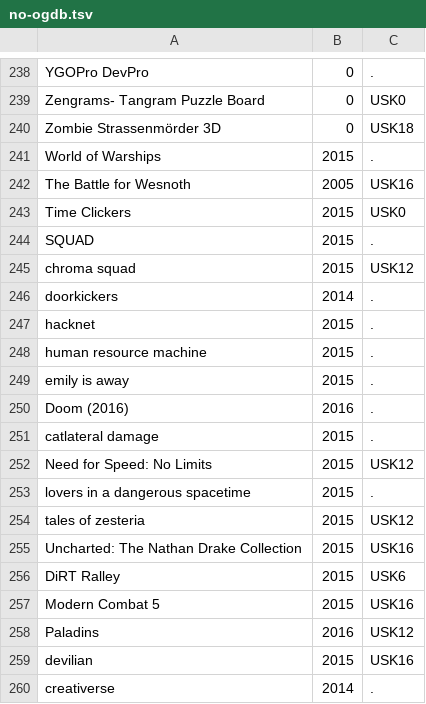
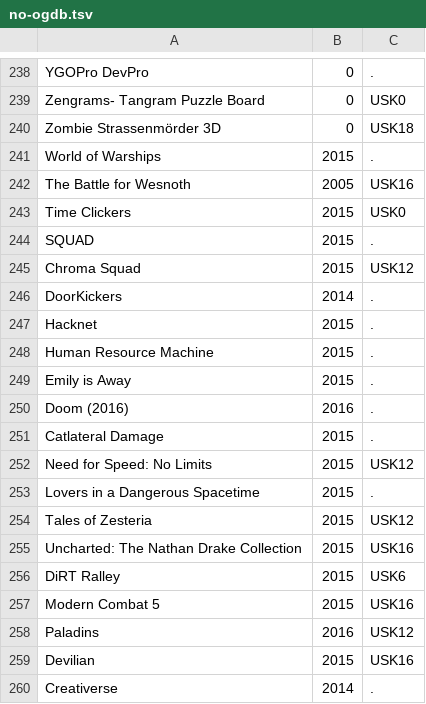
Before and after one commit to VDVC/Survey, a TSV file: daten/no-ogdb.tsv, drawn as a sheet; only a part is shown, gaps mark what is left out.

```diff
--- a/daten/no-ogdb.tsv
+++ b/daten/no-ogdb.tsv
@@ -244,12 +244,12 @@
 "SQUAD"	2015	"."
-"chroma squad"	2015	"USK12"
-"doorkickers"	2014	"."
-"hacknet"	2015	"."
-"human resource machine"	2015	"."
-"emily is away"	2015	"."
+"Chroma Squad"	2015	"USK12"
+"DoorKickers"	2014	"."
+"Hacknet"	2015	"."
+"Human Resource Machine"	2015	"."
+"Emily is Away"	2015	"."
 "Doom (2016)"	2016	"."
-"catlateral damage"	2015	"."
+"Catlateral Damage"	2015	"."
 "Need for Speed: No Limits"	2015	"USK12"
-"lovers in a dangerous spacetime"	2015	"."
-"tales of zesteria"	2015	"USK12"
+"Lovers in a Dangerous Spacetime"	2015	"."
+"Tales of Zesteria"	2015	"USK12"
 "Uncharted: The Nathan Drake Collection"	2015	"USK16"
@@ -258,3 +258,3 @@
 "Paladins"	2016	"USK12"
-"devilian"	2015	"USK16"
-"creativerse"	2014	"."
+"Devilian"	2015	"USK16"
+"Creativerse"	2014	"."
```
Also changed, not shown: daten/2015/titel.tsv, daten/2015/unbekannte-titel.tsv, 2 other files.
